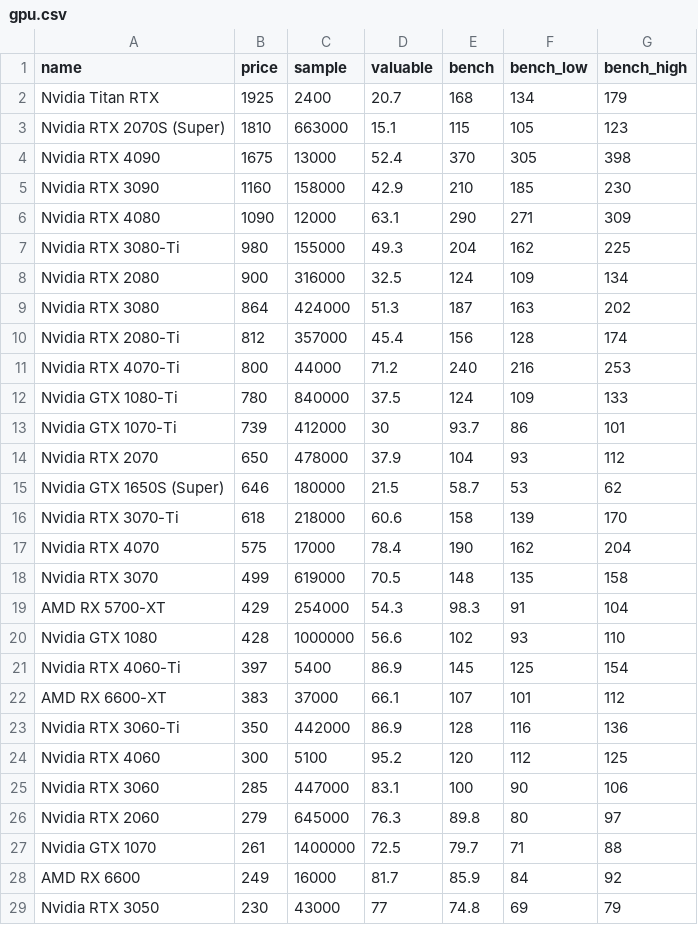
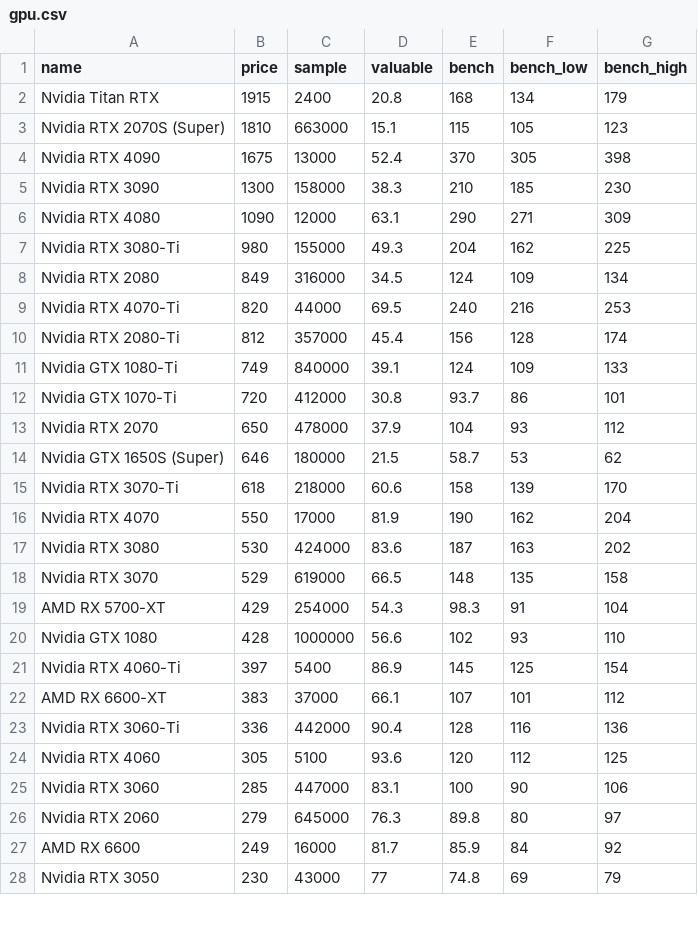
Before and after one commit to ShaokangJiang/CSE-203B-crapping, a CSV file: data/gpu.csv, drawn as a sheet; only a part is shown; the diff covers the shown part only.

```diff
--- a/data/gpu.csv
+++ b/data/gpu.csv
@@ -1,14 +1,13 @@
 name,price,sample,valuable,bench,bench_low,bench_high
-Nvidia Titan RTX,1925,2400,20.7,168,134,179
+Nvidia Titan RTX,1915,2400,20.8,168,134,179
 Nvidia RTX 2070S (Super),1810,663000,15.1,115,105,123
 Nvidia RTX 4090,1675,13000,52.4,370,305,398
-Nvidia RTX 3090,1160,158000,42.9,210,185,230
+Nvidia RTX 3090,1300,158000,38.3,210,185,230
 Nvidia RTX 4080,1090,12000,63.1,290,271,309
 Nvidia RTX 3080-Ti,980,155000,49.3,204,162,225
-Nvidia RTX 2080,900,316000,32.5,124,109,134
-Nvidia RTX 3080,864,424000,51.3,187,163,202
+Nvidia RTX 2080,849,316000,34.5,124,109,134
+Nvidia RTX 4070-Ti,820,44000,69.5,240,216,253
 Nvidia RTX 2080-Ti,812,357000,45.4,156,128,174
-Nvidia RTX 4070-Ti,800,44000,71.2,240,216,253
-Nvidia GTX 1080-Ti,780,840000,37.5,124,109,133
-Nvidia GTX 1070-Ti,739,412000,30,93.7,86,101
+Nvidia GTX 1080-Ti,749,840000,39.1,124,109,133
+Nvidia GTX 1070-Ti,720,412000,30.8,93.7,86,101
 Nvidia RTX 2070,650,478000,37.9,104,93,112
@@ -16,4 +15,5 @@ Nvidia GTX 1650S (Super),646,180000,21.5,58.7,53,62
 Nvidia RTX 3070-Ti,618,218000,60.6,158,139,170
-Nvidia RTX 4070,575,17000,78.4,190,162,204
-Nvidia RTX 3070,499,619000,70.5,148,135,158
+Nvidia RTX 4070,550,17000,81.9,190,162,204
+Nvidia RTX 3080,530,424000,83.6,187,163,202
+Nvidia RTX 3070,529,619000,66.5,148,135,158
 AMD RX 5700-XT,429,254000,54.3,98.3,91,104
@@ -22,7 +22,6 @@ Nvidia RTX 4060-Ti,397,5400,86.9,145,125,154
 AMD RX 6600-XT,383,37000,66.1,107,101,112
-Nvidia RTX 3060-Ti,350,442000,86.9,128,116,136
-Nvidia RTX 4060,300,5100,95.2,120,112,125
+Nvidia RTX 3060-Ti,336,442000,90.4,128,116,136
+Nvidia RTX 4060,305,5100,93.6,120,112,125
 Nvidia RTX 3060,285,447000,83.1,100,90,106
 Nvidia RTX 2060,279,645000,76.3,89.8,80,97
-Nvidia GTX 1070,261,1400000,72.5,79.7,71,88
 AMD RX 6600,249,16000,81.7,85.9,84,92
```
Also changed, not shown: 3 added rows, 2 removed rows and 4 edited cells elsewhere in this file, data/cpu.csv, data/hdd.csv, 2 other files.
